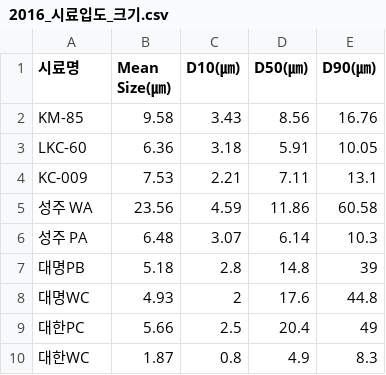
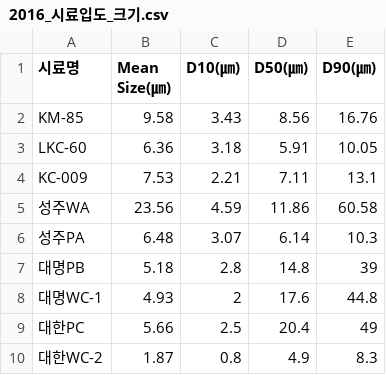
Before and after one commit to gnh1201/ceramics-data, a CSV file: data/2016_시료입도_크기.csv, drawn as a sheet.

```diff
--- a/data/2016_시료입도_크기.csv
+++ b/data/2016_시료입도_크기.csv
@@ -4,7 +4,7 @@ LKC-60,6.36,3.18,5.91,10.05
 KC-009,7.53,2.21,7.11,13.1
-성주 WA,23.56,4.59,11.86,60.58
-성주 PA,6.48,3.07,6.14,10.3
+성주WA,23.56,4.59,11.86,60.58
+성주PA,6.48,3.07,6.14,10.3
 대명PB,5.18,2.8,14.8,39
-대명WC,4.93,2,17.6,44.8
+대명WC-1,4.93,2,17.6,44.8
 대한PC,5.66,2.5,20.4,49
-대한WC,1.87,0.8,4.9,8.3
+대한WC-2,1.87,0.8,4.9,8.3
```
Also changed, not shown: data/2016_분석성분.csv, 6 other files.
